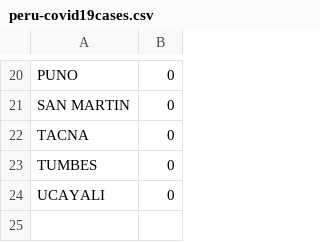
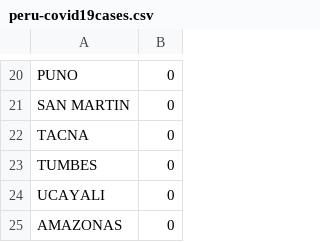
Before and after one commit to applied-science/covid19-clj-viz, a CSV file: resources/peru-covid19cases.csv, drawn as a sheet; only a part is shown, gaps mark what is left out.

```diff
--- a/resources/peru-covid19cases.csv
+++ b/resources/peru-covid19cases.csv
@@ -24 +24,2 @@
 "UCAYALI","0"
+"AMAZONAS","0"
```
Also changed, not shown: 1 other file.
